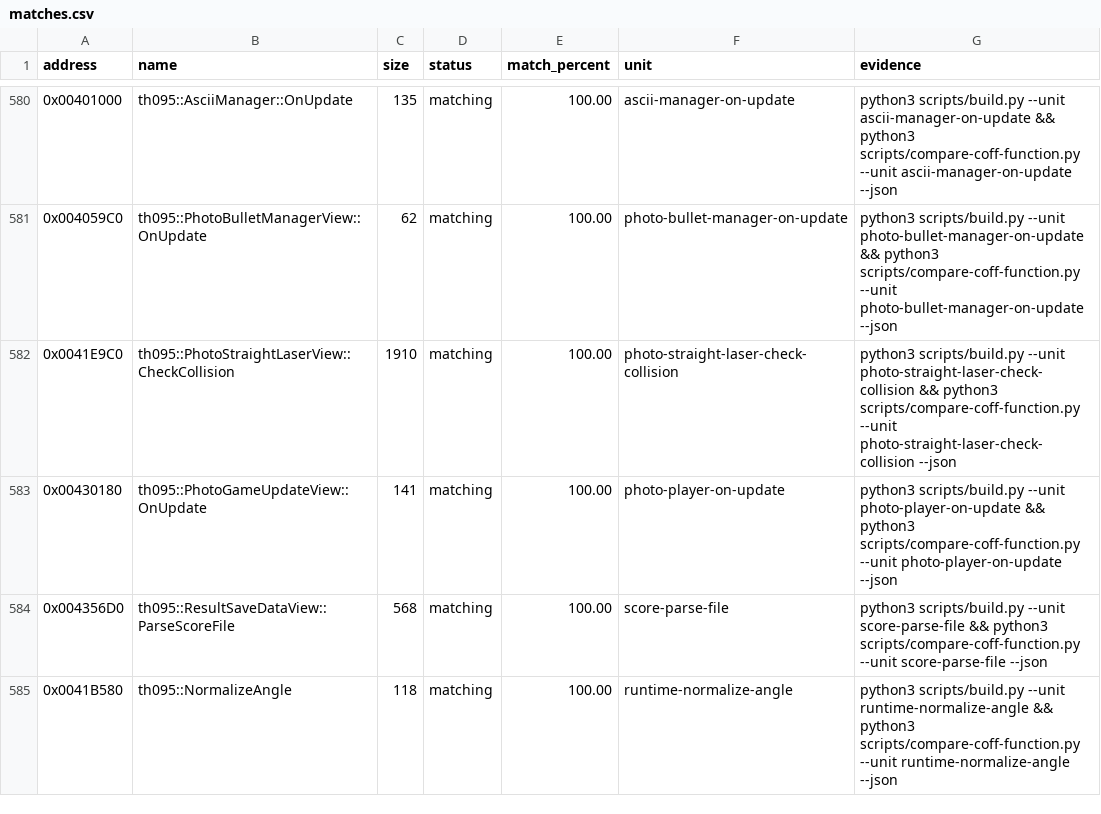
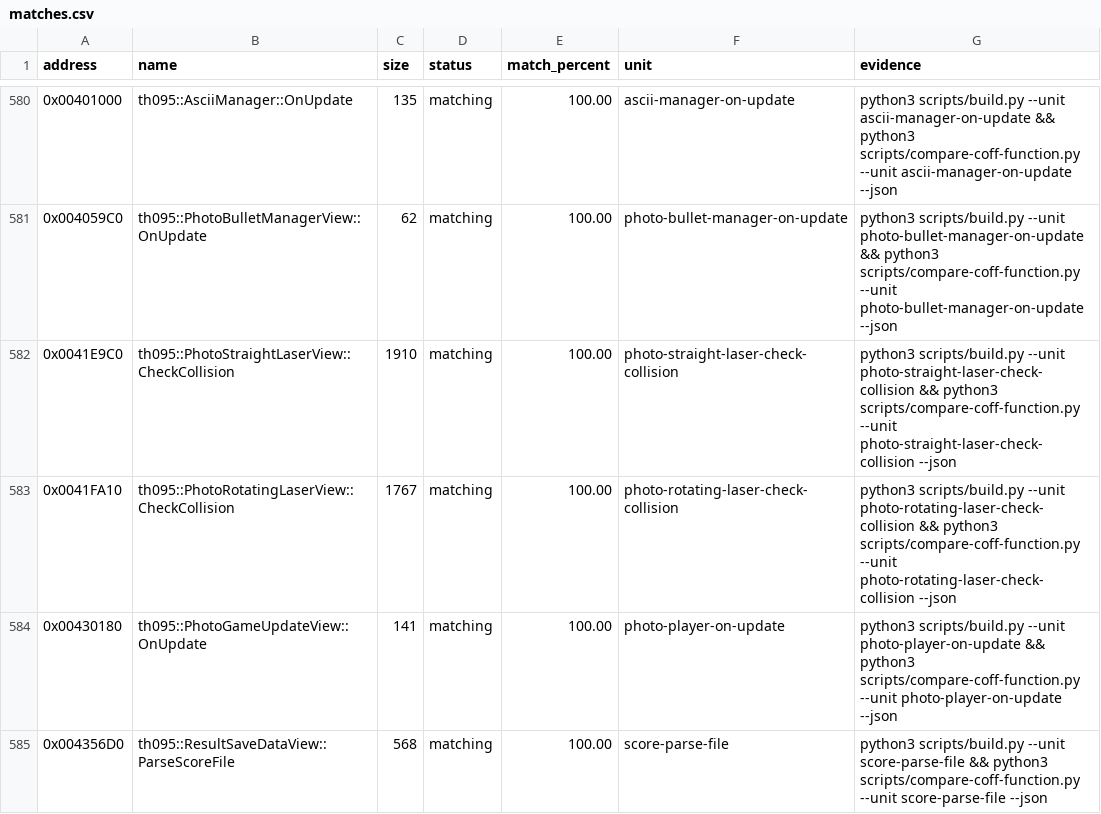
Before and after one commit to N0zoM1z0/th095, a CSV file: config/matches.csv, drawn as a sheet; only a part is shown, gaps mark what is left out; the shorter side is filled out with more unchanged rows; the diff names each change by its address in the sheet, - before the commit and + after, or states it on an @@ line.

Commit message:
gpt-web: match rotating laser collision exactly

```diff
--- a/config/matches.csv
+++ b/config/matches.csv
+row 583: 0x0041FA10 | th095::PhotoRotatingLaserView::CheckCollision | 1767 | matching | 100.00 | photo-rotating-laser-check-collision | python3 scripts/build.py --unit photo-rotating-laser-check-collision && python3 scripts/compare-coff-function.py --unit photo-rotating-laser-check-collision --json
```
Also changed, not shown: config/function-origins.csv, config/functions.csv, 7 other files.
